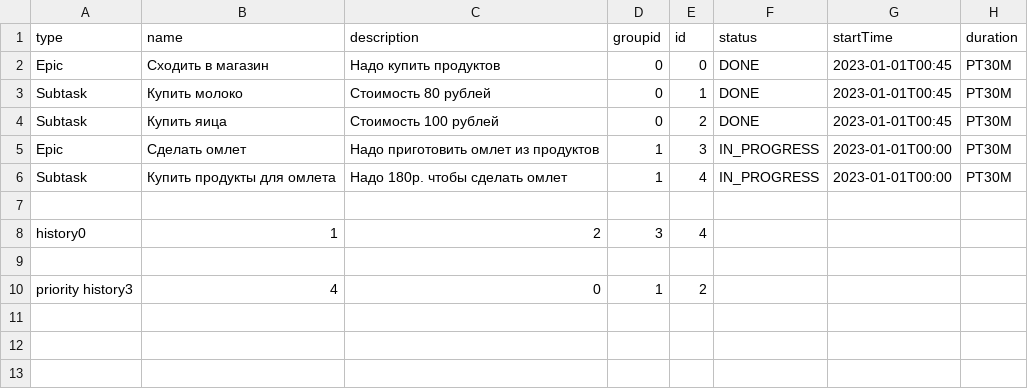
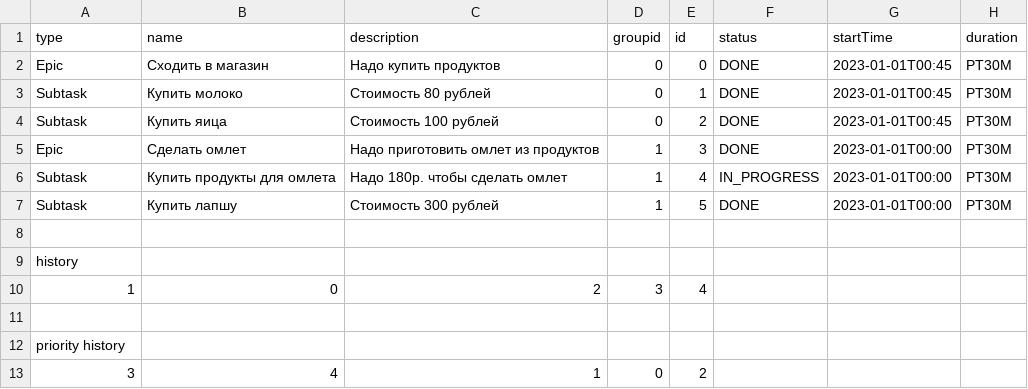
Before and after one commit to FokuZz/java-kanban, a CSV file: FileTaskManager.CSV, drawn as a sheet.

Commit message:
feat: доделал HttpTaskServer, и починил логику у некоторых классов

```diff
--- a/FileTaskManager.CSV
+++ b/FileTaskManager.CSV
@@ -4,7 +4,10 @@ Subtask,Купить молоко,Стоимость 80 рублей,0,1,DONE,20
 Subtask,Купить яица,Стоимость 100 рублей,0,2,DONE,2023-01-01T00:45,PT30M
-Epic,Сделать омлет,Надо приготовить омлет из продуктов,1,3,IN_PROGRESS,2023-01-01T00:00,PT30M
+Epic,Сделать омлет,Надо приготовить омлет из продуктов,1,3,DONE,2023-01-01T00:00,PT30M
 Subtask,Купить продукты для омлета,Надо 180р. чтобы сделать омлет,1,4,IN_PROGRESS,2023-01-01T00:00,PT30M
+Subtask,Купить лапшу,Стоимость 300 рублей,1,5,DONE,2023-01-01T00:00,PT30M
 
-history0,1,2,3,4
+history
+1,0,2,3,4
 
-priority history3,4,0,1,2
+priority history
+3,4,1,0,2
```
Also changed, not shown: 6 other files.
